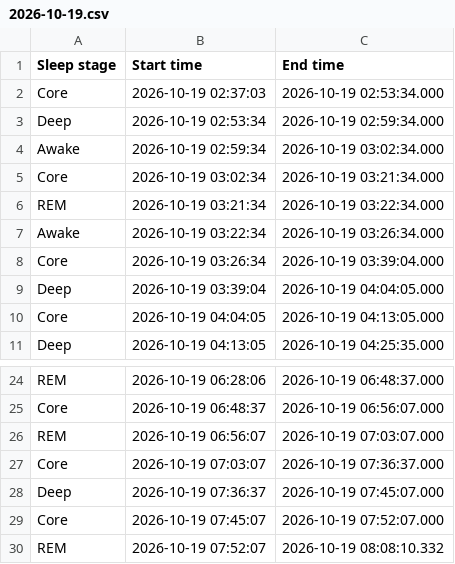
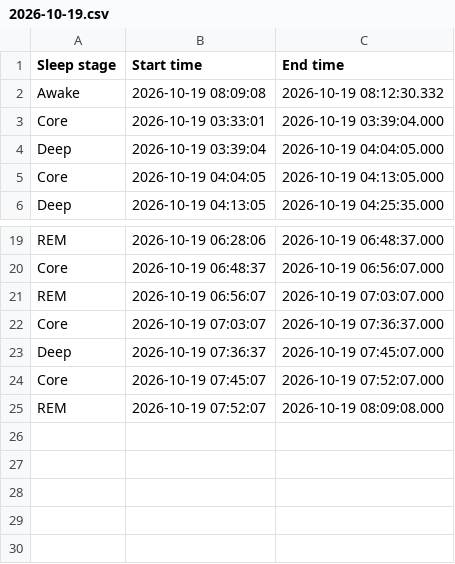
Before and after one commit to Qawes/CapMeter, a CSV file: data_analysis/sleep_tests/datasets_for_training/2026-10-19.csv, drawn as a sheet; only a part is shown, gaps mark what is left out.

```diff
--- a/data_analysis/sleep_tests/datasets_for_training/2026-10-19.csv
+++ b/data_analysis/sleep_tests/datasets_for_training/2026-10-19.csv
@@ -1,9 +1,4 @@
 Sleep stage,Start time,End time
-Core,2026-10-19 02:37:03,2026-10-19 02:53:34.000
-Deep,2026-10-19 02:53:34,2026-10-19 02:59:34.000
-Awake,2026-10-19 02:59:34,2026-10-19 03:02:34.000
-Core,2026-10-19 03:02:34,2026-10-19 03:21:34.000
-REM,2026-10-19 03:21:34,2026-10-19 03:22:34.000
-Awake,2026-10-19 03:22:34,2026-10-19 03:26:34.000
-Core,2026-10-19 03:26:34,2026-10-19 03:39:04.000
+Awake,2026-10-19 08:09:08,2026-10-19 08:12:30.332
+Core,2026-10-19 03:33:01,2026-10-19 03:39:04.000
 Deep,2026-10-19 03:39:04,2026-10-19 04:04:05.000
@@ -29,2 +24,2 @@ Deep,2026-10-19 07:36:37,2026-10-19 07:45:07.000
 Core,2026-10-19 07:45:07,2026-10-19 07:52:07.000
-REM,2026-10-19 07:52:07,2026-10-19 08:08:10.332
+REM,2026-10-19 07:52:07,2026-10-19 08:09:08.000
```
Also changed, not shown: data_analysis/sleep_tests/datasets_for_training/2026-10-16.csv, data_analysis/sleep_tests/datasets_for_training/2026-10-17.csv, 9 other files.
